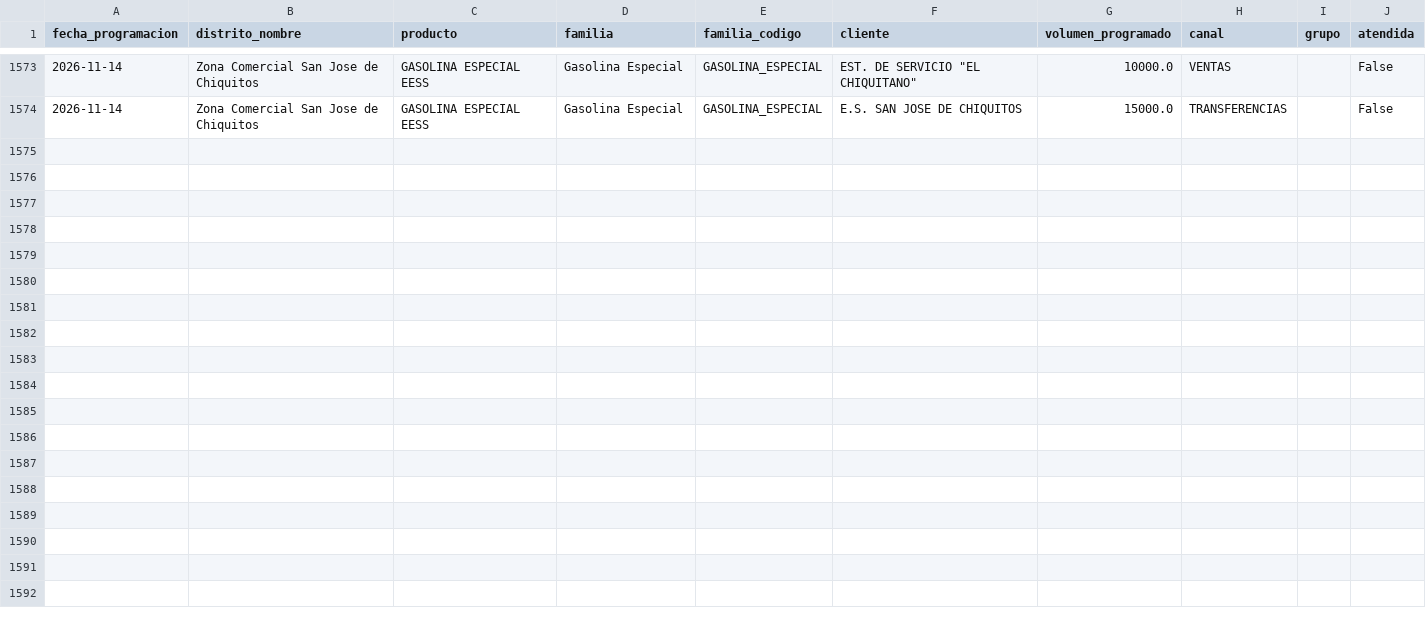
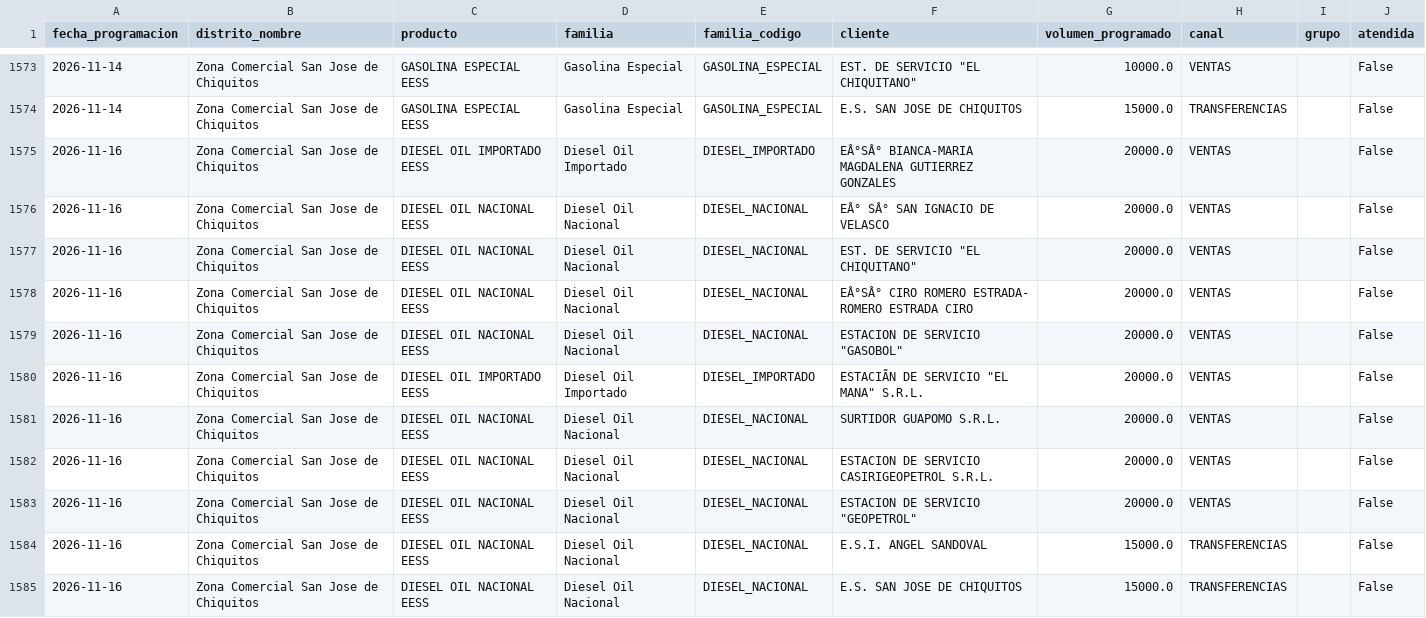
Before and after one commit to mauforonda/data-triage, a CSV file: hidrocarburos/abastecimiento/data/programacion/sjc.csv, drawn as a sheet; only a part is shown, gaps mark what is left out; the diff covers the shown part only; the diff names each change by its address in the sheet, - before the commit and + after, or states it on an @@ line.

```diff
--- a/hidrocarburos/abastecimiento/data/programacion/sjc.csv
+++ b/hidrocarburos/abastecimiento/data/programacion/sjc.csv
+row 1575: 2026-11-16 | Zona Comercial San Jose de Chiquitos | DIESEL OIL IMPORTADO EESS | Diesel Oil Importado | DIESEL_IMPORTADO | EÂ°SÂ° BIANCA-MARIA MAGDALENA GUTIERREZ GONZALES | 20000.0 | VENTAS |  | False
+row 1576: 2026-11-16 | Zona Comercial San Jose de Chiquitos | DIESEL OIL NACIONAL EESS | Diesel Oil Nacional | DIESEL_NACIONAL | EÂ° SÂ° SAN IGNACIO DE VELASCO | 20000.0 | VENTAS |  | False
+row 1577: 2026-11-16 | Zona Comercial San Jose de Chiquitos | DIESEL OIL NACIONAL EESS | Diesel Oil Nacional | DIESEL_NACIONAL | EST. DE SERVICIO "EL CHIQUITANO" | 20000.0 | VENTAS |  | False
+row 1578: 2026-11-16 | Zona Comercial San Jose de Chiquitos | DIESEL OIL NACIONAL EESS | Diesel Oil Nacional | DIESEL_NACIONAL | EÂ°SÂ° CIRO ROMERO ESTRADA- ROMERO ESTRADA CIRO | 20000.0 | VENTAS |  | False
+row 1579: 2026-11-16 | Zona Comercial San Jose de Chiquitos | DIESEL OIL NACIONAL EESS | Diesel Oil Nacional | DIESEL_NACIONAL | ESTACION DE SERVICIO "GASOBOL" | 20000.0 | VENTAS |  | False
+row 1580: 2026-11-16 | Zona Comercial San Jose de Chiquitos | DIESEL OIL IMPORTADO EESS | Diesel Oil Importado | DIESEL_IMPORTADO | ESTACIÃN DE SERVICIO "EL MANA" S.R.L. | 20000.0 | VENTAS |  | False
+row 1581: 2026-11-16 | Zona Comercial San Jose de Chiquitos | DIESEL OIL NACIONAL EESS | Diesel Oil Nacional | DIESEL_NACIONAL | SURTIDOR GUAPOMO S.R.L. | 20000.0 | VENTAS |  | False
+row 1582: 2026-11-16 | Zona Comercial San Jose de Chiquitos | DIESEL OIL NACIONAL EESS | Diesel Oil Nacional | DIESEL_NACIONAL | ESTACION DE SERVICIO CASIRIGEOPETROL S.R.L. | 20000.0 | VENTAS |  | False
+row 1583: 2026-11-16 | Zona Comercial San Jose de Chiquitos | DIESEL OIL NACIONAL EESS | Diesel Oil Nacional | DIESEL_NACIONAL | ESTACION DE SERVICIO "GEOPETROL" | 20000.0 | VENTAS |  | False
+row 1584: 2026-11-16 | Zona Comercial San Jose de Chiquitos | DIESEL OIL NACIONAL EESS | Diesel Oil Nacional | DIESEL_NACIONAL | E.S.I. ANGEL SANDOVAL | 15000.0 | TRANSFERENCIAS |  | False
+row 1585: 2026-11-16 | Zona Comercial San Jose de Chiquitos | DIESEL OIL NACIONAL EESS | Diesel Oil Nacional | DIESEL_NACIONAL | E.S. SAN JOSE DE CHIQUITOS | 15000.0 | TRANSFERENCIAS |  | False
```
Also changed, not shown: 11 added rows elsewhere in this file, hidrocarburos/abastecimiento/data/despachos/amz.csv, hidrocarburos/abastecimiento/data/despachos/tar.csv, 40 other files.
